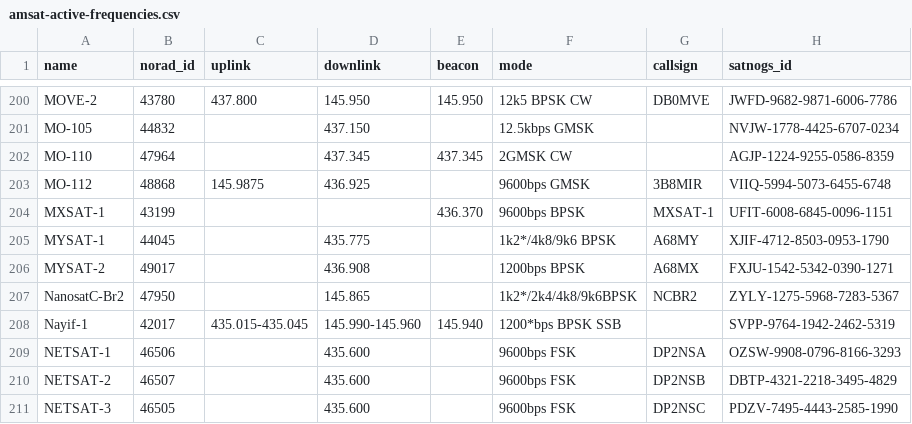
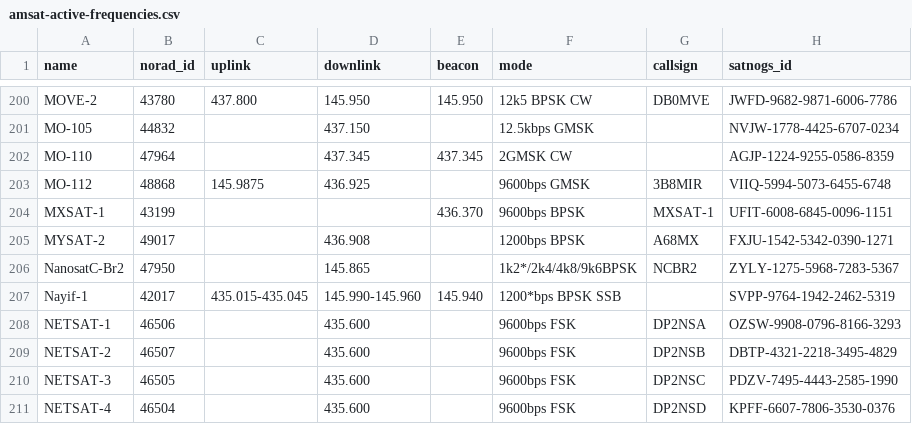
Before and after one commit to maruko8k/amateur-satellite-database, a CSV file: data/amsat-active-frequencies.csv, drawn as a sheet; only a part is shown, gaps mark what is left out; the shorter side is filled out with more unchanged rows.

```diff
--- a/data/amsat-active-frequencies.csv
+++ b/data/amsat-active-frequencies.csv
@@ -204,3 +204,2 @@ MO-112,48868,145.9875,436.925,,9600bps GMSK,3B8MIR,VIIQ-5994-5073-6455-6748
 MXSAT-1,43199,,,436.370,9600bps BPSK,MXSAT-1,UFIT-6008-6845-0096-1151
-MYSAT-1,44045,,435.775,,1k2*/4k8/9k6 BPSK,A68MY,XJIF-4712-8503-0953-1790
 MYSAT-2,49017,,436.908,,1200bps BPSK,A68MX,FXJU-1542-5342-0390-1271
```
Also changed, not shown: data/amsat-all-frequencies.csv, 2 other files.
